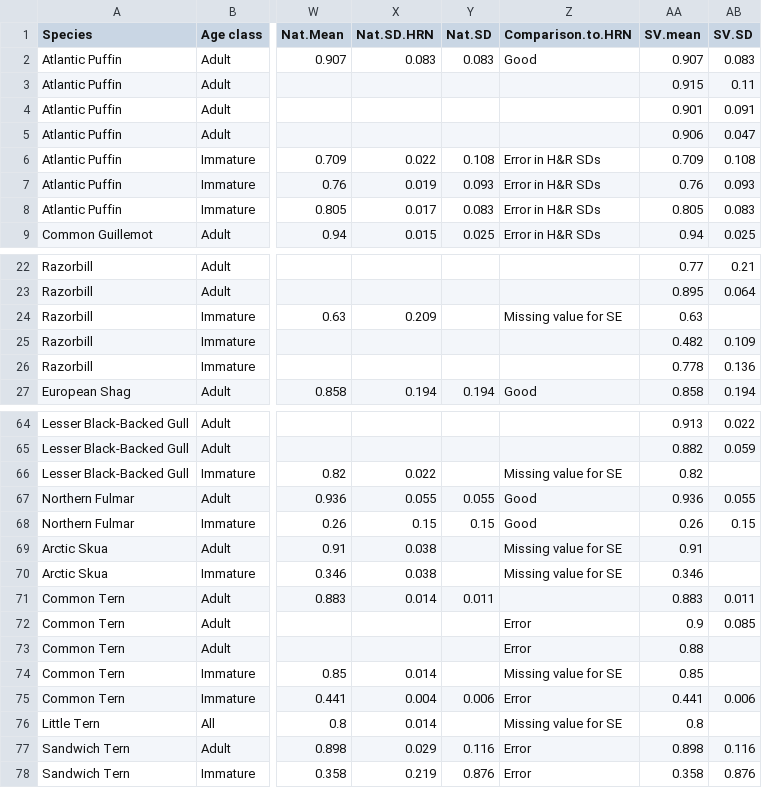
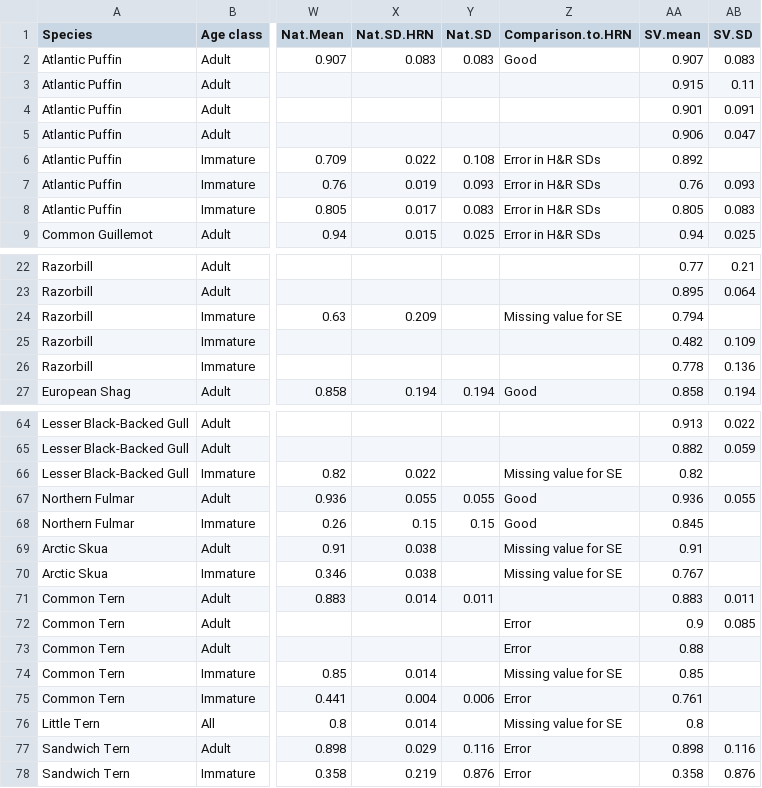
Before and after one commit to naturalengland/Seabird_PVA_Tool, a CSV file: R/Rpackage/lookup-surv.csv, drawn as a sheet; only a part is shown, gaps mark what is left out; the diff names each change by its address in the sheet, - before the commit and + after, or states it on an @@ line.

Commit message:
Add files via upload
Updated immature survival rates for Arctic skua, Atlantic puffin, common tern, northern fulmar and razorbill to address compound rate errors.

```diff
--- a/R/Rpackage/lookup-surv.csv
+++ b/R/Rpackage/lookup-surv.csv
-AA6 (SV.mean): 0.709
+AA6 (SV.mean): 0.892
-AB6 (SV.SD): 0.108
+AB6 (SV.SD): (empty)
-AA24 (SV.mean): 0.63
+AA24 (SV.mean): 0.794
-AA68 (SV.mean): 0.26
+AA68 (SV.mean): 0.845
-AB68 (SV.SD): 0.15
+AB68 (SV.SD): (empty)
-AA70 (SV.mean): 0.346
+AA70 (SV.mean): 0.767
-AA75 (SV.mean): 0.441
+AA75 (SV.mean): 0.761
-AB75 (SV.SD): 0.006
+AB75 (SV.SD): (empty)
```
